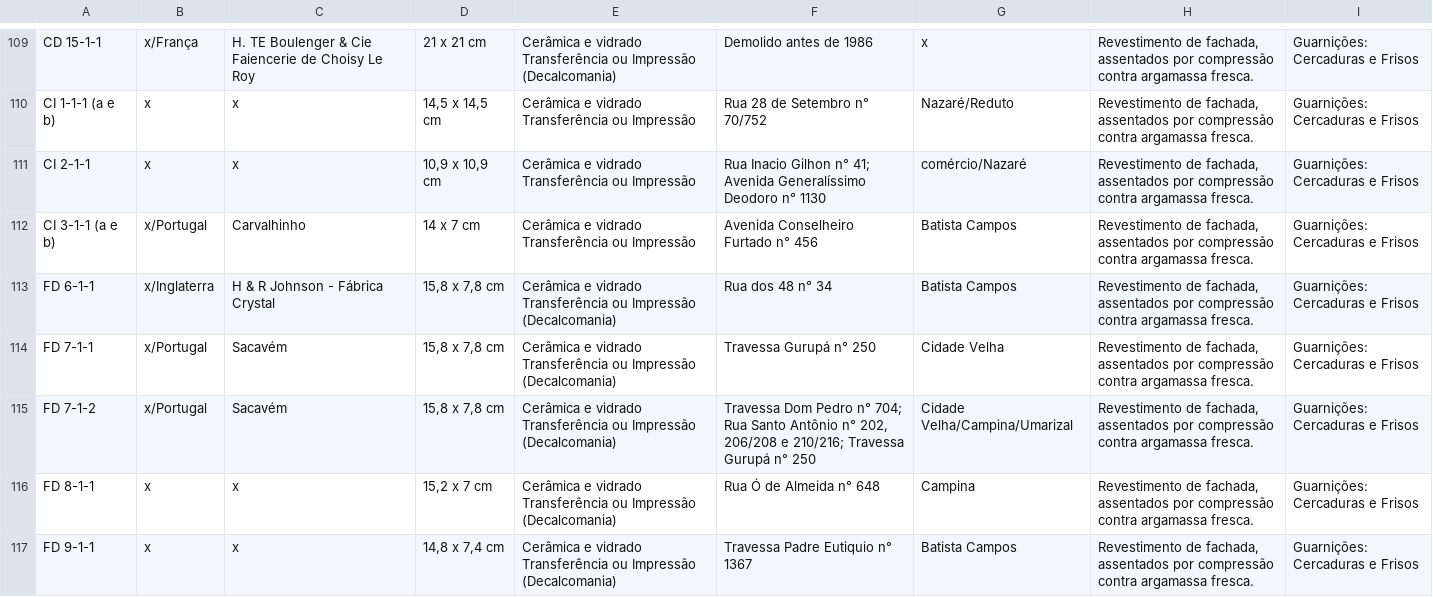
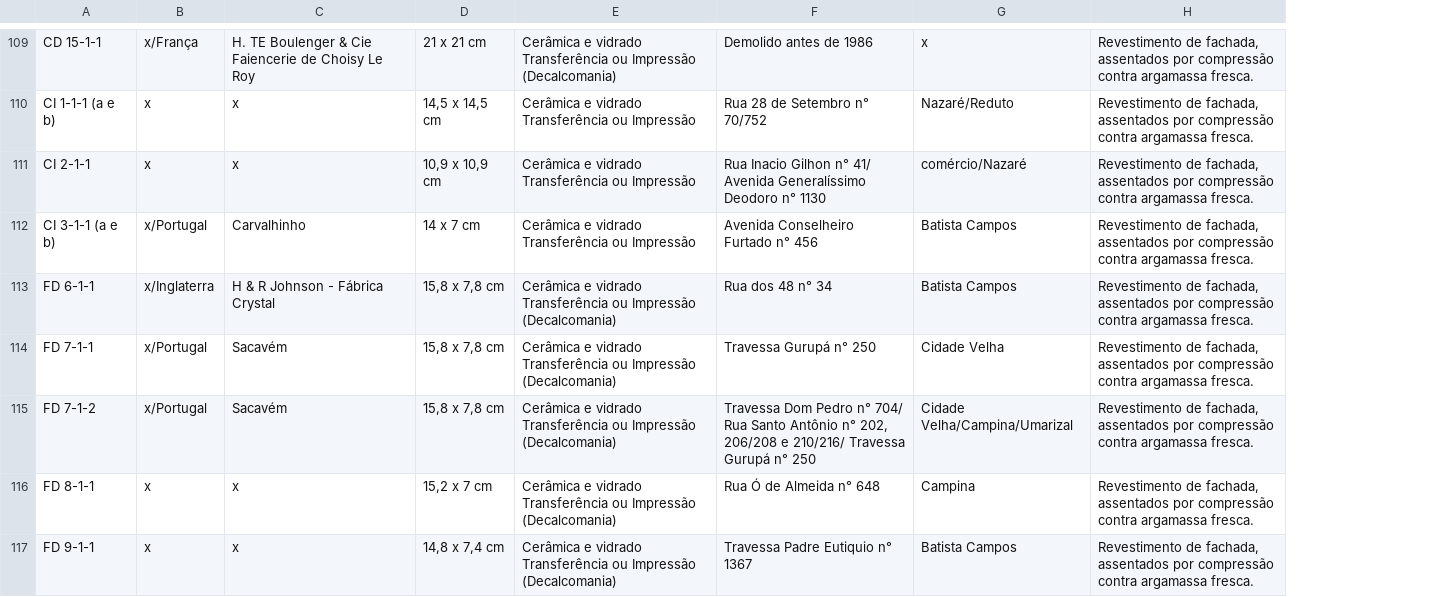
Before and after one commit to garcia00/dataAzuleijo, a CSV file: guarnições.csv, drawn as a sheet; only a part is shown, gaps mark what is left out; the diff covers the shown part only; the diff names each change by its address in the sheet, - before the commit and + after, or states it on an @@ line.

```diff
--- a/guarnições.csv
+++ b/guarnições.csv
-column I, rows 109-117: all Guarnições: Cercaduras e Frisos
-F111: …Gilhon n° 41; Avenida Generalíssimo…
+F111: …Gilhon n° 41/ Avenida Generalíssimo…
-F115: …Pedro n° 704; Rua Santo Antônio n° 202, 206/208 e 210/216; Travessa Gurupá…
+F115: …Pedro n° 704/ Rua Santo Antônio n° 202, 206/208 e 210/216/ Travessa Gurupá…
```
Also changed, not shown: 39 edited cells elsewhere in this file, devocinais.csv, paineis.csv.
